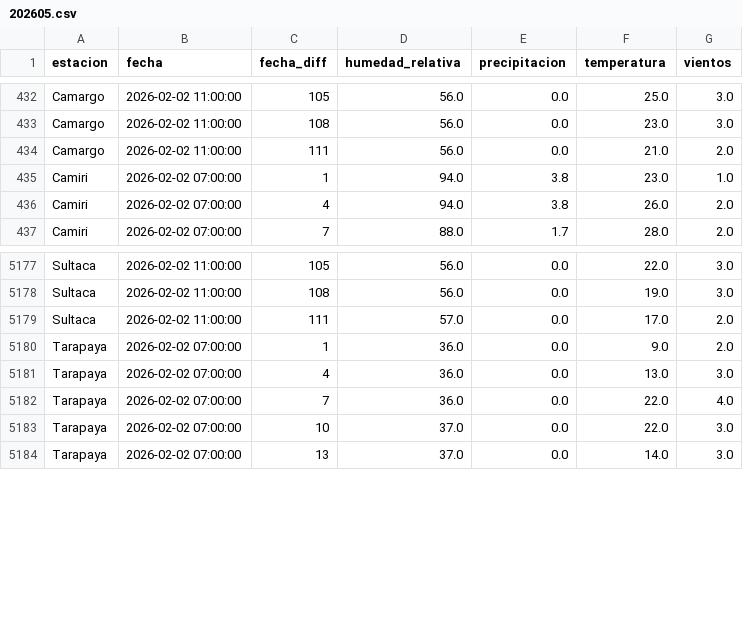
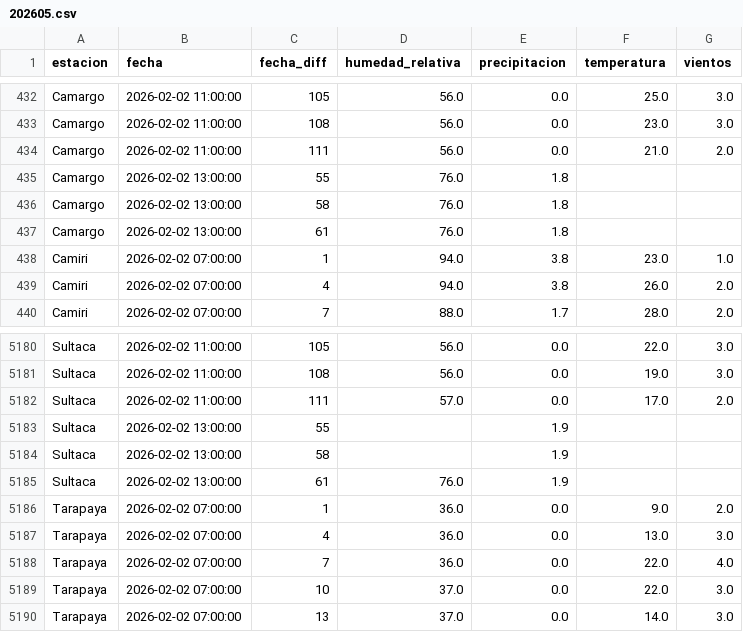
Before and after one commit to sociedatos/bo-meteorologia, a CSV file: data_forecast/2026/202605.csv, drawn as a sheet; only a part is shown, gaps mark what is left out.

Commit message:
[ci] actualización forecasts senamhi

```diff
--- a/data_forecast/2026/202605.csv
+++ b/data_forecast/2026/202605.csv
@@ -434,2 +434,5 @@ Camargo,2026-02-02 11:00:00,108,56.0,0.0,23.0,3.0
 Camargo,2026-02-02 11:00:00,111,56.0,0.0,21.0,2.0
+Camargo,2026-02-02 13:00:00,55,76.0,1.8,,
+Camargo,2026-02-02 13:00:00,58,76.0,1.8,,
+Camargo,2026-02-02 13:00:00,61,76.0,1.8,,
 Camiri,2026-02-02 07:00:00,1,94.0,3.8,23.0,1.0
@@ -5179,2 +5182,5 @@ Sultaca,2026-02-02 11:00:00,108,56.0,0.0,19.0,3.0
 Sultaca,2026-02-02 11:00:00,111,57.0,0.0,17.0,2.0
+Sultaca,2026-02-02 13:00:00,55,,1.9,,
+Sultaca,2026-02-02 13:00:00,58,,1.9,,
+Sultaca,2026-02-02 13:00:00,61,76.0,1.9,,
 Tarapaya,2026-02-02 07:00:00,1,36.0,0.0,9.0,2.0
```
